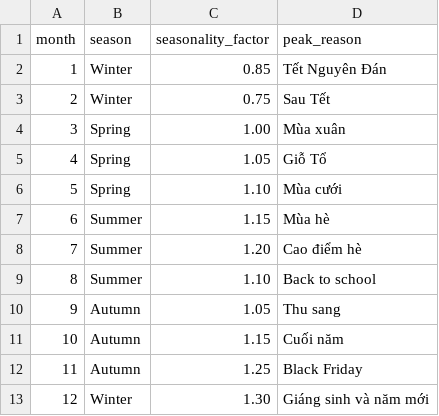
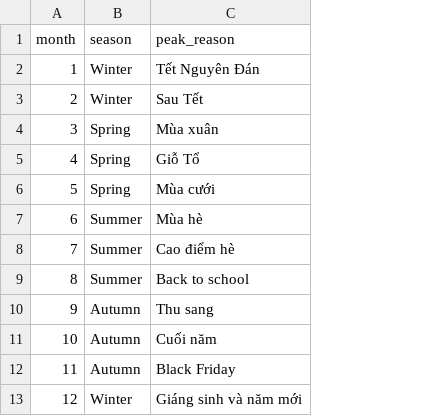
Before and after one commit to Annduke128/API_ETL_XGBoost, a CSV file: dbt_retail/seeds/seasonality_factors.csv, drawn as a sheet; the diff names each change by its address in the sheet, - before the commit and + after, or states it on an @@ line.

Commit message:
feat: Dynamic Seasonal Factor for ML Pipeline (Cách 2B)
Seed Changes:
- Update seasonality_factors.csv: remove static seasonality_factor column
- Keep only month, season, peak_reason as labels

DBT Models:
- Add int_dynamic_seasonal_factor.sql: calculate dynamic factor from historical data
  * Compare peak day sales vs baseline (weekday/weekend average)
  * Compute revenue_factor, quantity_factor, seasonal_factor dynamically
- Add fct_daily_sales_with_seasonal.sql: enrich sales data with seasonal factors

ML Pipeline (xgboost_forecast.py):
- Implement Cách 2B: Query from fct_regular_sales + JOIN int_dynamic_seasonal_factor
- Update load_historical_data(): use JOIN to get dynamic seasonal factors
- Update predict_next_week(): fetch seasonal factors for future dates
- Add seasonal features to XGBoost: is_peak_day, seasonal_factor, revenue_factor, quantity_factor
- Add _load_from_regular_sales_no_seasonal() as fallback

XGBoost now learns from historical data that seasonal_factor=1.42 (Black Friday)
leads to higher sales predictions, instead of using static hardcoded values.

```diff
--- a/dbt_retail/seeds/seasonality_factors.csv
+++ b/dbt_retail/seeds/seasonality_factors.csv
-column C (seasonality_factor), rows 2-13: 0.85 | 0.75 | 1.00 | 1.05 | 1.10 | 1.15 | 1.20 | 1.10 | 1.05 | 1.15 | 1.25 | 1.30
```
Also changed, not shown: 3 other files.
